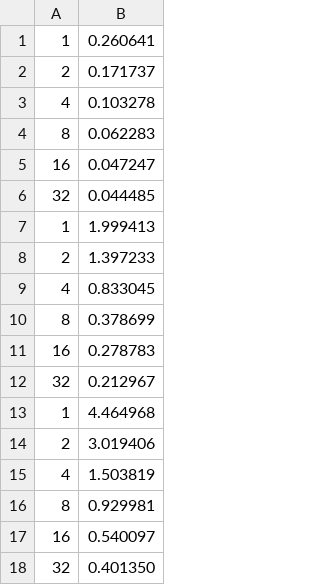
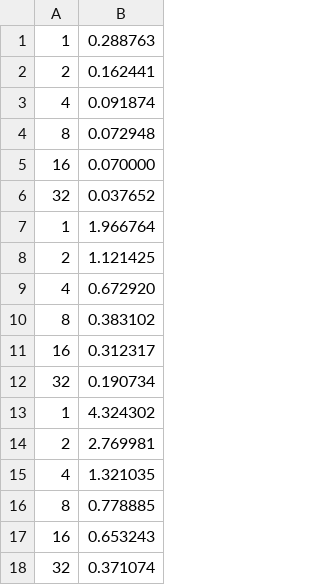
Before and after one commit to jackkolokasis/PageRank, a CSV file: metrics/multithreading/timeStamps_1.csv, drawn as a sheet.

```diff
--- a/metrics/multithreading/timeStamps_1.csv
+++ b/metrics/multithreading/timeStamps_1.csv
@@ -1,18 +1,18 @@
-1	0.260641
-2	0.171737
-4	0.103278
-8	0.062283
-16	0.047247
-32	0.044485
-1	1.999413
-2	1.397233
-4	0.833045
-8	0.378699
-16	0.278783
-32	0.212967
-1	4.464968
-2	3.019406
-4	1.503819
-8	0.929981
-16	0.540097
-32	0.401350
+1	0.288763
+2	0.162441
+4	0.091874
+8	0.072948
+16	0.070000
+32	0.037652
+1	1.966764
+2	1.121425
+4	0.672920
+8	0.383102
+16	0.312317
+32	0.190734
+1	4.324302
+2	2.769981
+4	1.321035
+8	0.778885
+16	0.653243
+32	0.371074
```
Also changed, not shown: metrics/multithreading/timeStamps_0.csv, metrics/multithreading/timeStamps_2.csv, 26 other files.
